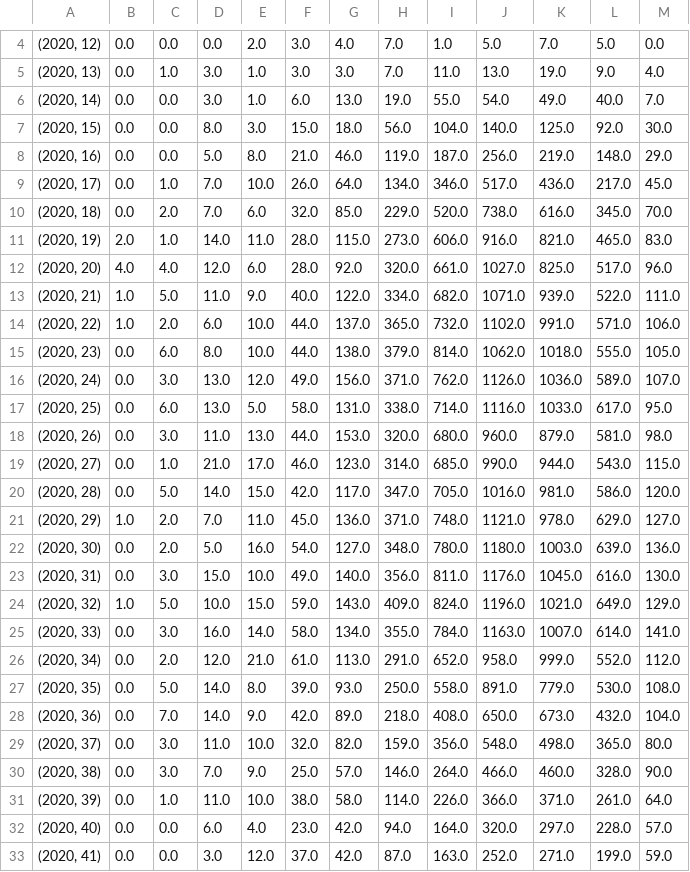
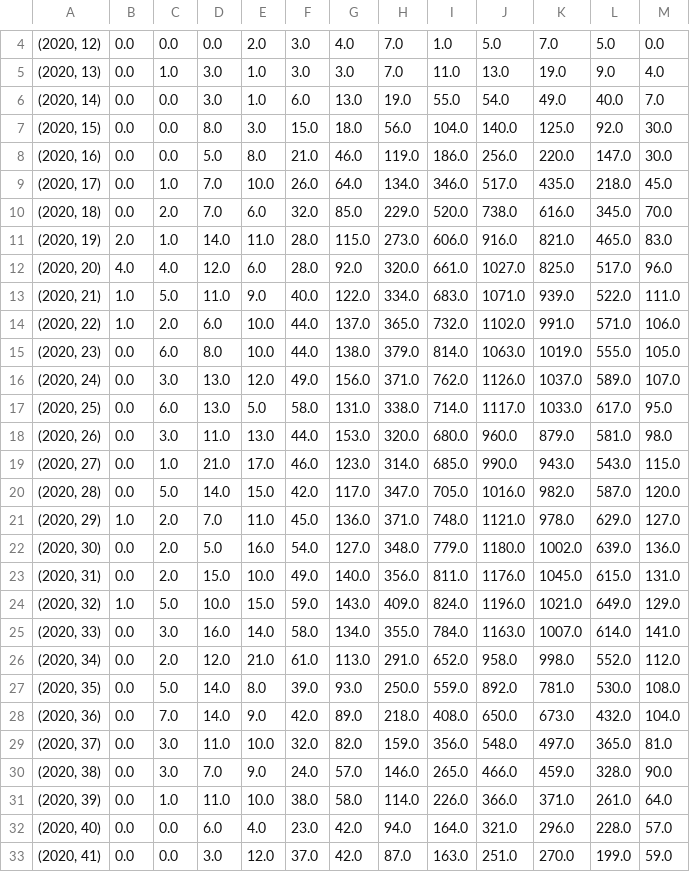
Before and after one commit to CovidTweetBot/extraction, a CSV file: output/results/Por_semana_Edad_fallecimiento.csv, drawn as a sheet; only a part is shown, gaps mark what is left out; the diff covers the shown part only; the diff names each change by its address in the sheet, - before the commit and + after, or states it on an @@ line.

```diff
--- a/output/results/Por_semana_Edad_fallecimiento.csv
+++ b/output/results/Por_semana_Edad_fallecimiento.csv
-I8: 187.0
+I8: 186.0
-K8: 219.0
+K8: 220.0
-L8: 148.0
+L8: 147.0
-M8: 29.0
+M8: 30.0
-K9: 436.0
+K9: 435.0
-L9: 217.0
+L9: 218.0
-I13: 682.0
+I13: 683.0
-J15: 1062.0
+J15: 1063.0
-K15: 1018.0
+K15: 1019.0
-K16: 1036.0
+K16: 1037.0
-J17: 1116.0
+J17: 1117.0
-K19: 944.0
+K19: 943.0
-K20: 981.0
+K20: 982.0
-L20: 586.0
+L20: 587.0
-I22: 780.0
+I22: 779.0
-K22: 1003.0
+K22: 1002.0
-C23: 3.0
+C23: 2.0
-L23: 616.0
+L23: 615.0
-M23: 130.0
+M23: 131.0
-K26: 999.0
+K26: 998.0
-I27: 558.0
+I27: 559.0
-J27: 891.0
+J27: 892.0
-K27: 779.0
+K27: 781.0
-K29: 498.0
+K29: 497.0
-M29: 80.0
+M29: 81.0
-F30: 25.0
+F30: 24.0
-I30: 264.0
+I30: 265.0
-K30: 460.0
+K30: 459.0
-J32: 320.0
+J32: 321.0
-K32: 297.0
+K32: 296.0
-J33: 252.0
+J33: 251.0
-K33: 271.0
+K33: 270.0
```
Also changed, not shown: 1 added row and 85 edited cells elsewhere in this file, output/results/Por_dia_DEPARTAMENTO.csv, output/results/Por_dia_Edad_fallecimiento.csv, 11 other files.
